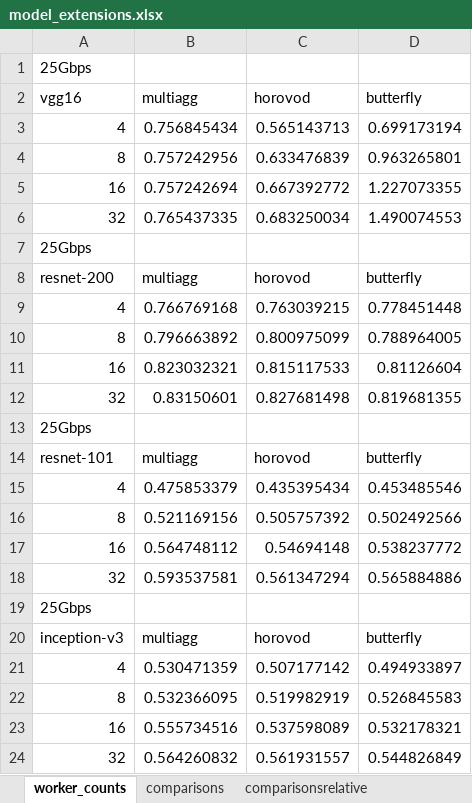
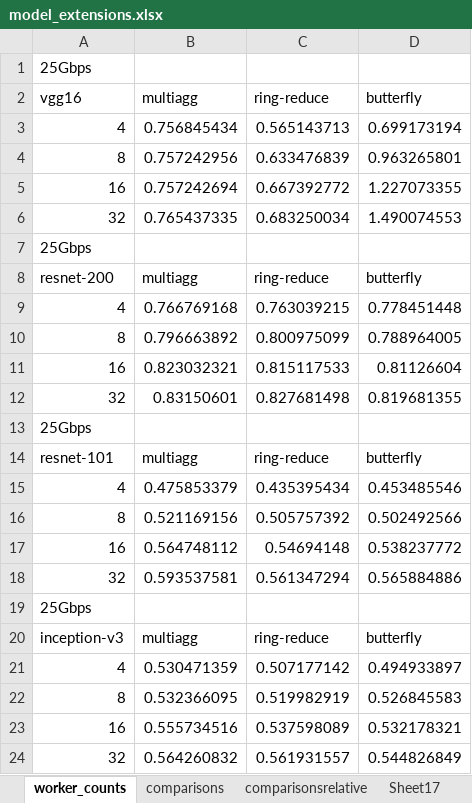
Before and after one commit to mchang6137/networkml, an Excel workbook: distributed-tensorflow-simulator/dom_results/model_extensions.xlsx, sheet worker_counts, drawn as a sheet; values as stored, in another font and other column widths than the file's, no borders; charts and pictures not drawn; the diff names each change by its address in the sheet, - before the commit and + after, or states it on an @@ line.

```diff
--- a/distributed-tensorflow-simulator/dom_results/model_extensions.xlsx (sheet worker_counts)
+++ b/distributed-tensorflow-simulator/dom_results/model_extensions.xlsx (sheet worker_counts)
+sheet tab: Sheet17
-C2: horovod
+C2: ring-reduce
-C8 (ring-reduce): horovod
+C8 (ring-reduce): ring-reduce
-C14 (ring-reduce): horovod
+C14 (ring-reduce): ring-reduce
-C20 (ring-reduce): horovod
+C20 (ring-reduce): ring-reduce
```
Also changed, not shown: sheet gpu_speedup, sheet speedup_relative, sheet Sheet12, sheet extended_inception, sheet extended_relative, other sheet tabs, charts or pictures, distributed-tensorflow-simulator/NSDIresults.xlsx, 1 other file.
